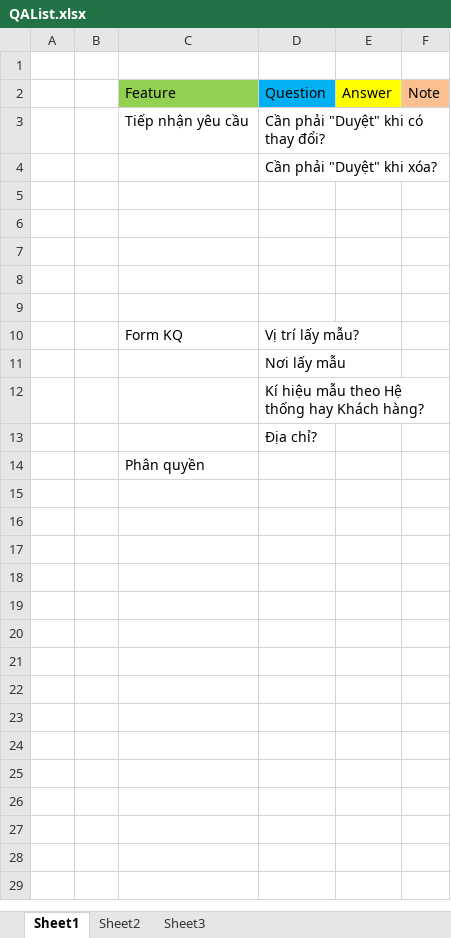
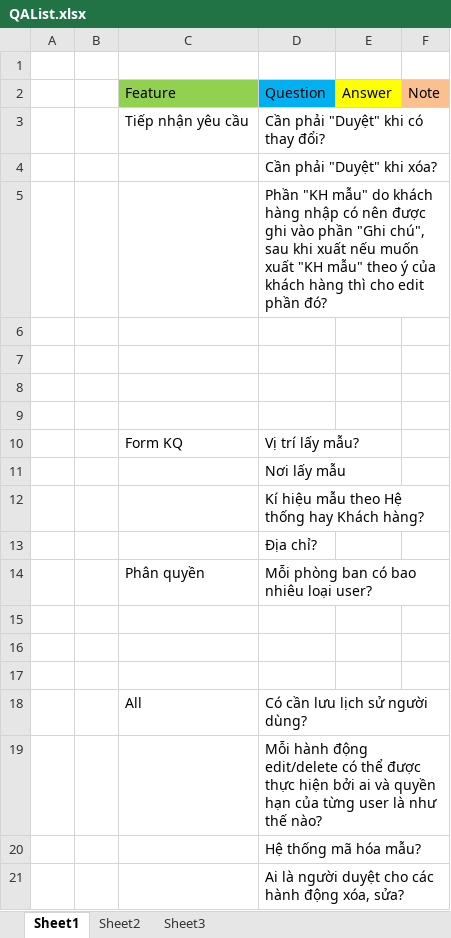
Before and after one commit to nnthanh/iercapstone, an Excel workbook: BA/QAList.xlsx, sheet Sheet1, drawn as a sheet; values as stored, in another font and other column widths than the file's, no borders; addresses are those after the commit; the diff names each change by its address in the sheet, - before the commit and + after, or states it on an @@ line.

Commit message:
Update FunctionDetailList.xlsx and QAList.xlsx

```diff
--- a/BA/QAList.xlsx (sheet Sheet1)
+++ b/BA/QAList.xlsx (sheet Sheet1)
-D5: (empty)
+D5: Phần "KH mẫu" do khách hàng nhập có nên được ghi vào phần "Ghi chú", sau khi xuất nếu muốn xuất "KH mẫu" theo ý của khách hàng thì cho edit phần đó?
+row 14:  |  | Phân quyền | Mỗi phòng ban có bao nhiêu loại user?
-C15: Phân quyền
+C15: (empty)
+row 16: (empty)
+row 17: (empty)
+row 18:  |  | All | Có cần lưu lịch sử người dùng?
+row 19:  |  |  | Mỗi hành động edit/delete có thể được thực hiện bởi ai và quyền hạn của từng user là như thế nào?
+row 20:  |  |  | Hệ thống mã hóa mẫu?
+row 21:  |  |  | Ai là người duyệt cho các hành động xóa, sửa?
```
Also changed, not shown: BA/FunctionDetailList.xlsx.
